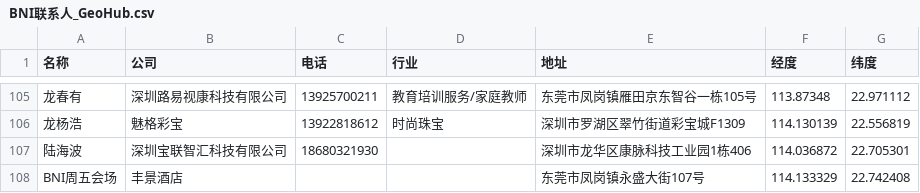
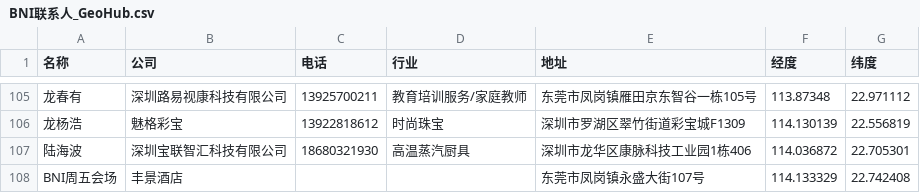
Before and after one commit to popelu888999/bni-contacts-map, a CSV file: BNI联系人_GeoHub.csv, drawn as a sheet; only a part is shown, gaps mark what is left out.

```diff
--- a/BNI联系人_GeoHub.csv
+++ b/BNI联系人_GeoHub.csv
@@ -106,3 +106,3 @@
 龙杨浩,魅格彩宝,13922818612,时尚珠宝,深圳市罗湖区翠竹街道彩宝城F1309,114.130139,22.556819
-陆海波,深圳宝联智汇科技有限公司,18680321930,,深圳市龙华区康脉科技工业园1栋406,114.036872,22.705301
+陆海波,深圳宝联智汇科技有限公司,18680321930,高温蒸汽厨具,深圳市龙华区康脉科技工业园1栋406,114.036872,22.705301
 BNI周五会场,丰景酒店,,,东莞市凤岗镇永盛大街107号,114.133329,22.742408
```
Also changed, not shown: 6 other files.
